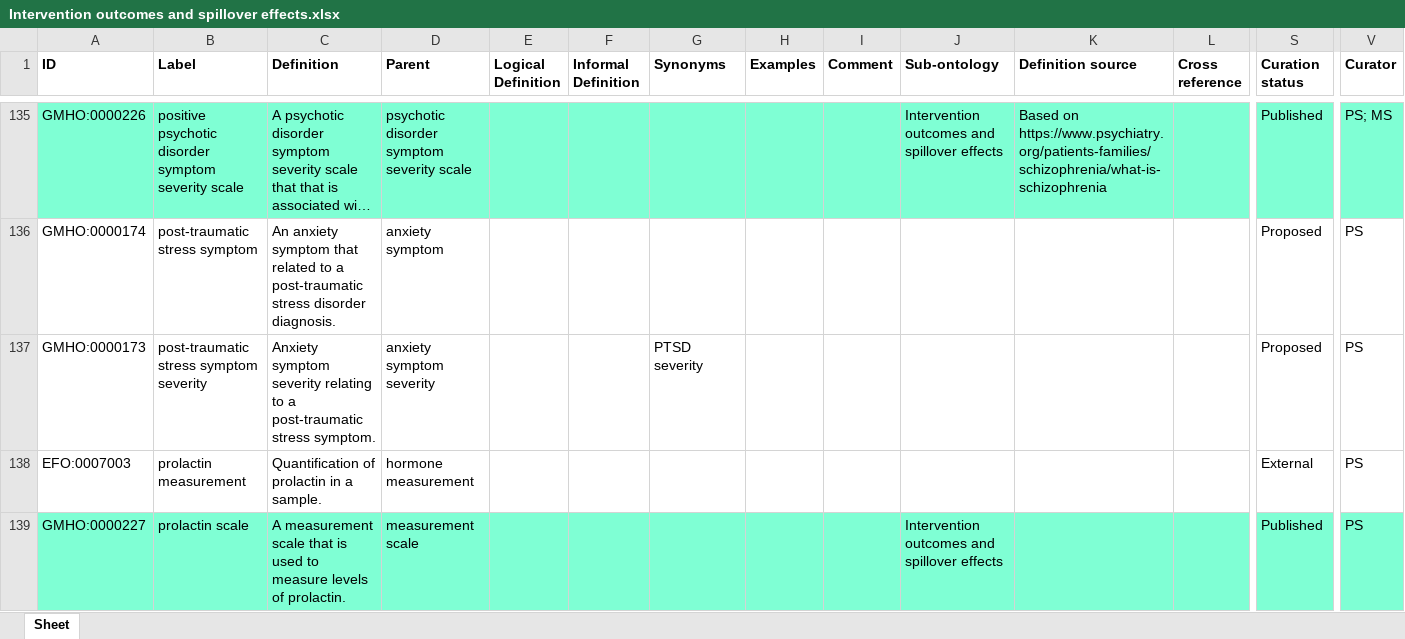
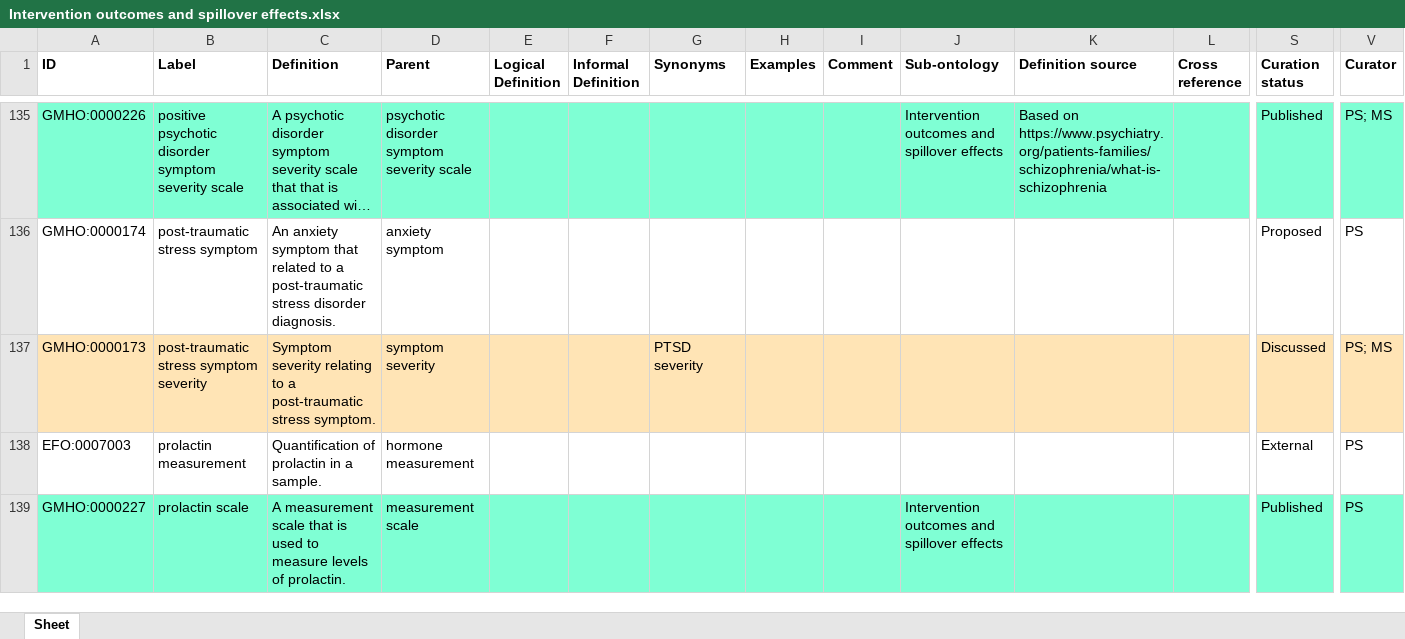
Before and after one commit to galenos-project/mental-health-ontology, an Excel workbook: Intervention outcomes and spillover effects/Intervention outcomes and spillover effects.xlsx, sheet Sheet, drawn as a sheet; only a part is shown, gaps mark what is left out; long unchanged cells end in …; values as stored, in another font and other column widths than the file's, no borders; the diff covers the shown part only; the diff names each change by its address in the sheet, - before the commit and + after, or states it on an @@ line.

Commit message:
Updating Intervention outcomes and spillover effects.xlsx

```diff
--- a/Intervention outcomes and spillover effects/Intervention outcomes and spillover effects.xlsx (sheet Sheet)
+++ b/Intervention outcomes and spillover effects/Intervention outcomes and spillover effects.xlsx (sheet Sheet)
-A137:V137 fill: none
+A137:V137 fill: #FFE4B5
-C137 (Definition): Anxiety symptom severity relating…
+C137 (Definition): Symptom severity relating…
-D137 (Parent): anxiety symptom severity
+D137 (Parent): symptom severity
-S137 (Curation status): Proposed
+S137 (Curation status): Discussed
-V137 (Curator): PS
+V137 (Curator): PS; MS
```
Also changed, not shown: cell formats elsewhere in this sheet.
